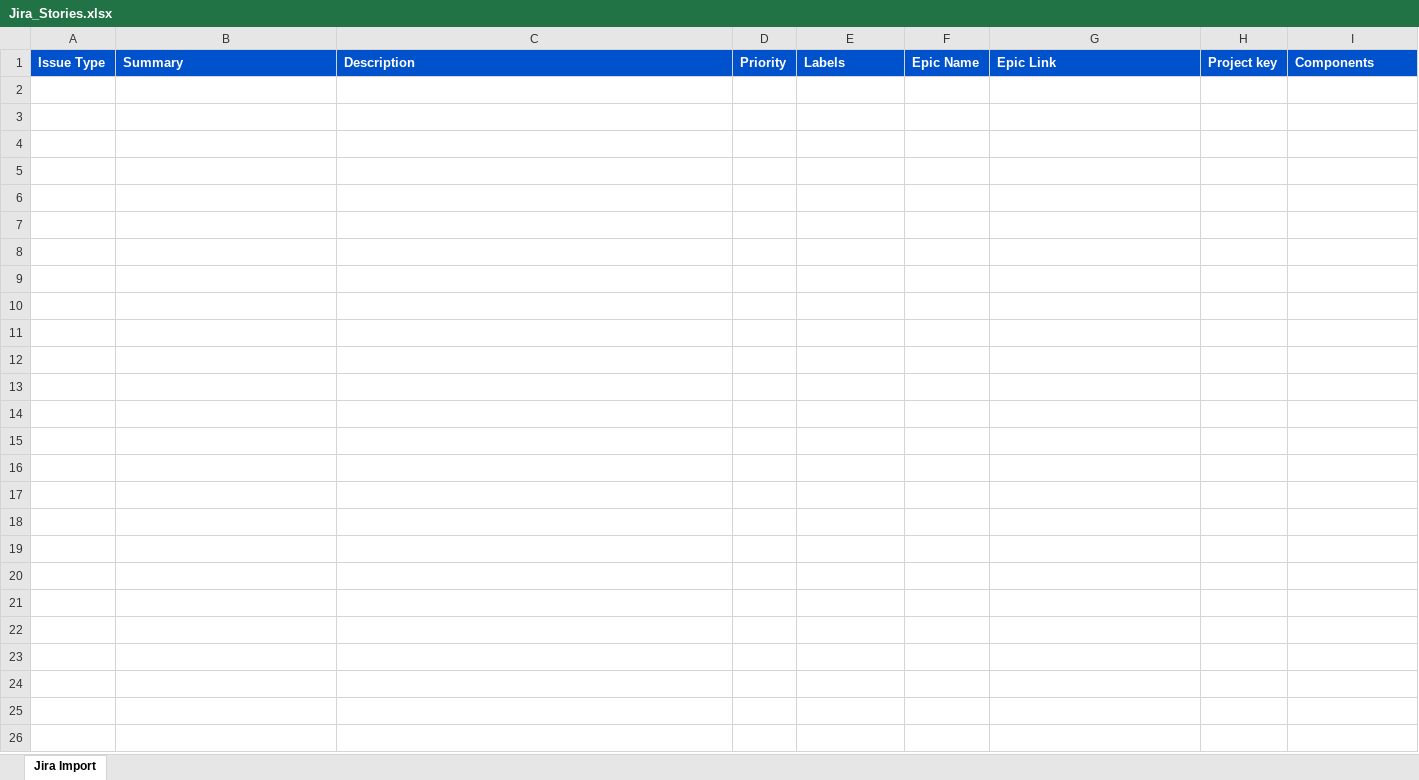
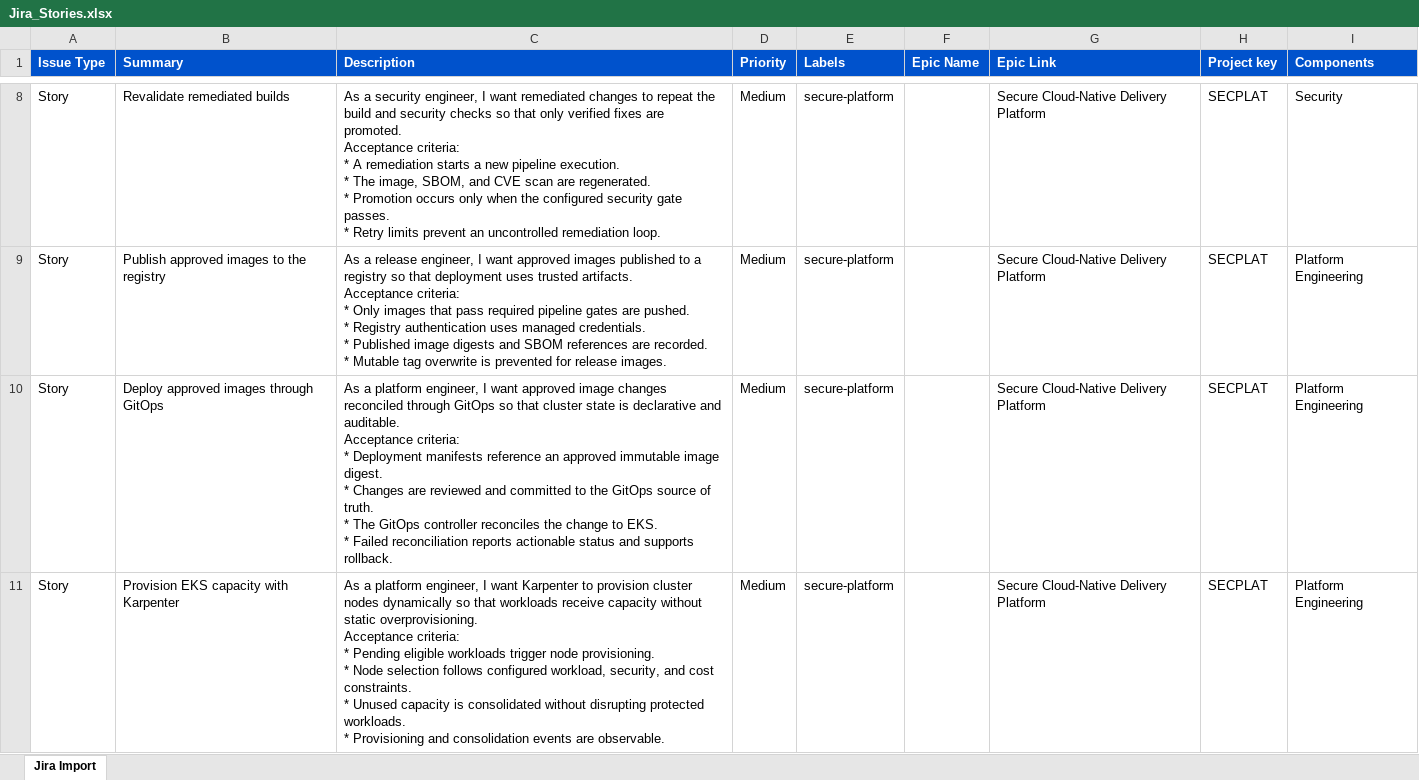
Before and after one commit to ashir321/work, an Excel workbook: Jira_Stories.xlsx, sheet Jira Import, drawn as a sheet; only a part is shown, gaps mark what is left out; values as stored, in another font and other column widths than the file's, no borders; ↵ is a line break in a cell; the diff covers the shown part only; the diff names each change by its address in the sheet, - before the commit and + after, or states it on an @@ line.

```diff
--- a/Jira_Stories.xlsx (sheet Jira Import)
+++ b/Jira_Stories.xlsx (sheet Jira Import)
+row 8: Story | Revalidate remediated builds | As a security engineer, I want remediated changes to repeat the build and security checks so that only verified fixes are promoted. ↵ Acceptance criteria: ↵ * A remediation starts a new pipeline execution. ↵ * The image, SBOM, and CVE scan are regenerated. ↵ * Promotion occurs only when the configured security gate passes. ↵ * Retry limits prevent an uncontrolled remediation loop. | Medium | secure-platform |  | Secure Cloud-Native Delivery Platform | SECPLAT | Security
+row 9: Story | Publish approved images to the registry | As a release engineer, I want approved images published to a registry so that deployment uses trusted artifacts. ↵ Acceptance criteria: ↵ * Only images that pass required pipeline gates are pushed. ↵ * Registry authentication uses managed credentials. ↵ * Published image digests and SBOM references are recorded. ↵ * Mutable tag overwrite is prevented for release images. | Medium | secure-platform |  | Secure Cloud-Native Delivery Platform | SECPLAT | Platform Engineering
+row 10: Story | Deploy approved images through GitOps | As a platform engineer, I want approved image changes reconciled through GitOps so that cluster state is declarative and auditable. ↵ Acceptance criteria: ↵ * Deployment manifests reference an approved immutable image digest. ↵ * Changes are reviewed and committed to the GitOps source of truth. ↵ * The GitOps controller reconciles the change to EKS. ↵ * Failed reconciliation reports actionable status and supports rollback. | Medium | secure-platform |  | Secure Cloud-Native Delivery Platform | SECPLAT | Platform Engineering
+row 11: Story | Provision EKS capacity with Karpenter | As a platform engineer, I want Karpenter to provision cluster nodes dynamically so that workloads receive capacity without static overprovisioning. ↵ Acceptance criteria: ↵ * Pending eligible workloads trigger node provisioning. ↵ * Node selection follows configured workload, security, and cost constraints. ↵ * Unused capacity is consolidated without disrupting protected workloads. ↵ * Provisioning and consolidation events are observable. | Medium | secure-platform |  | Secure Cloud-Native Delivery Platform | SECPLAT | Platform Engineering
```
Also changed, not shown: 9 added rows elsewhere in this sheet.
